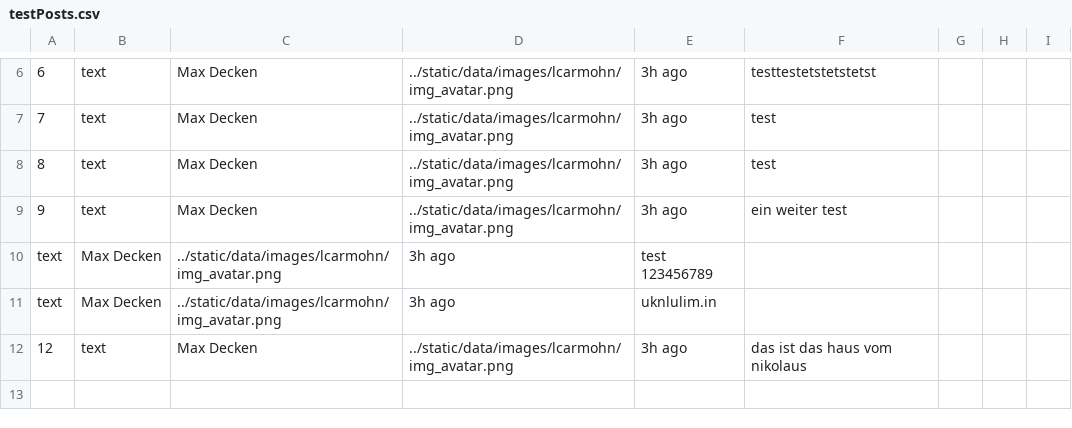
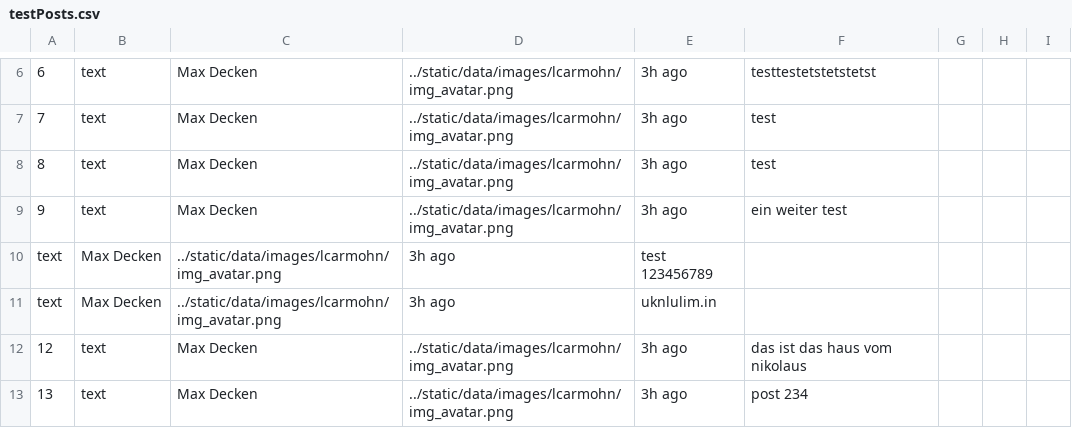
Before and after one commit to BeBaxxter/AluStego, a CSV file: main/python/testPosts.csv, drawn as a sheet; only a part is shown, gaps mark what is left out; the diff names each change by its address in the sheet, - before the commit and + after, or states it on an @@ line.

```diff
--- a/main/python/testPosts.csv
+++ b/main/python/testPosts.csv
+row 13: 13 | text | Max Decken | ../static/data/images/lcarmohn/img_avatar.png | 3h ago | post 234
```
Also changed, not shown: 2 other files.
